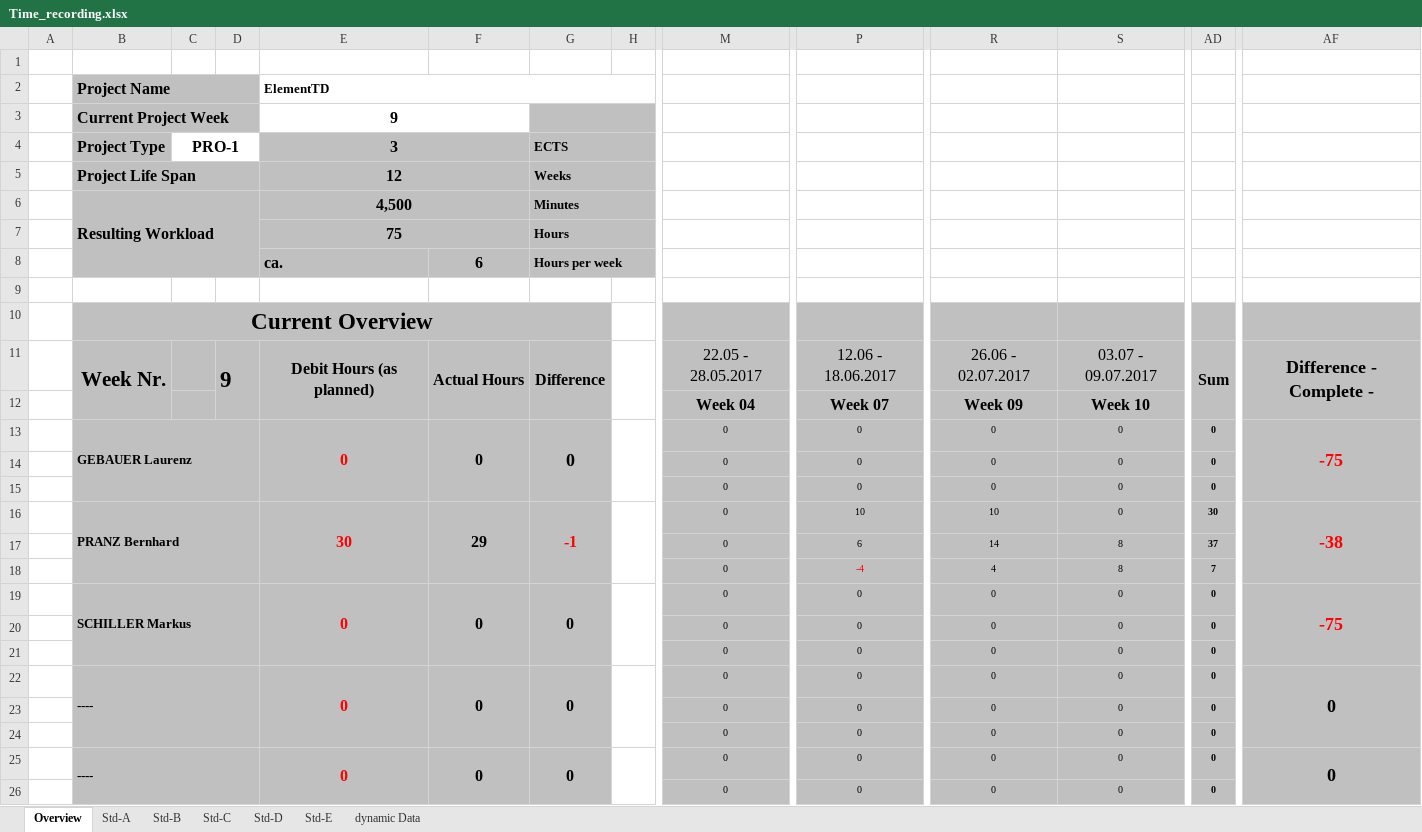
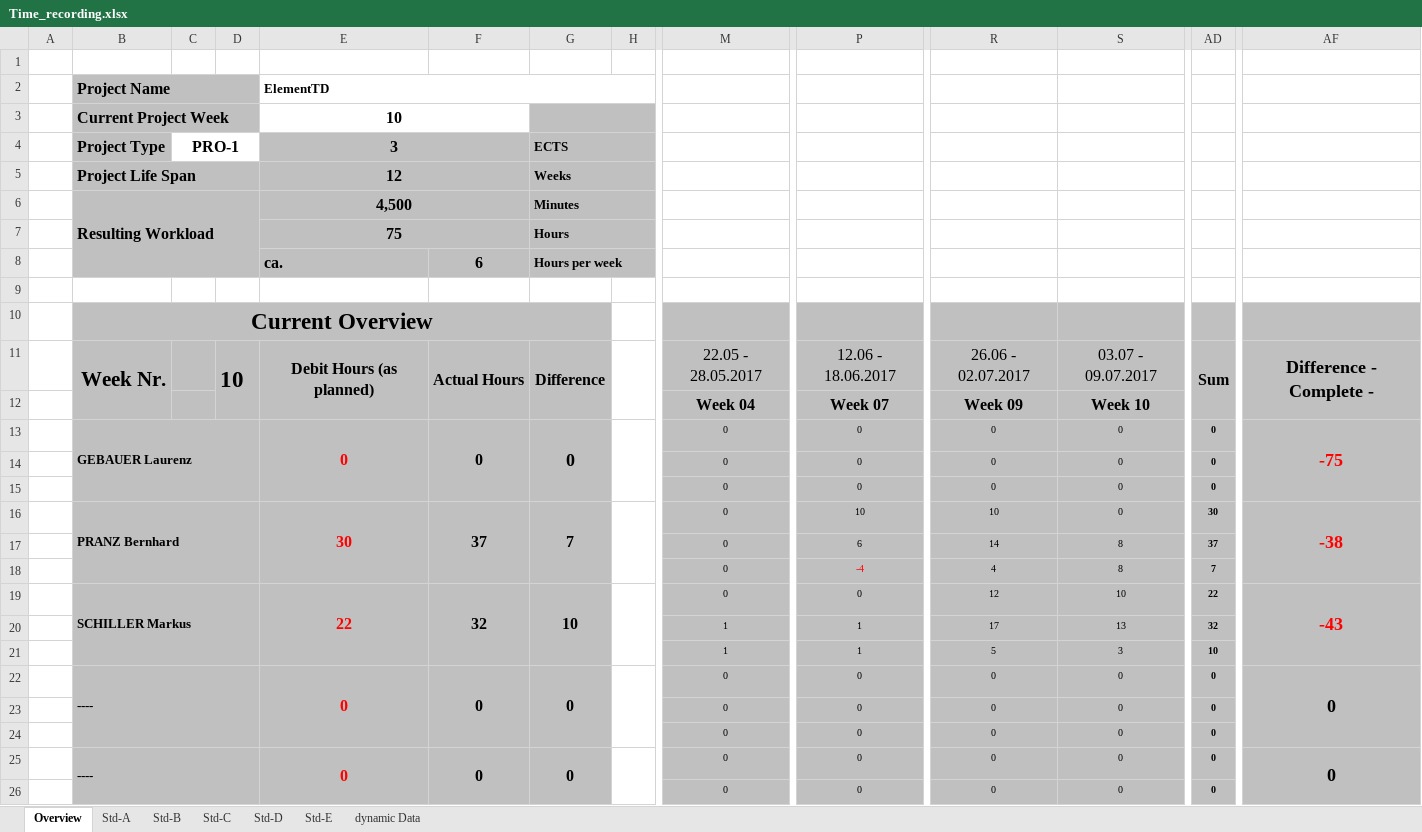
Before and after one commit to LaurenzGebauer/ElementTD, an Excel workbook: svn/JG16S17P06/trunk/Documentation/ProjectDocumentation/Time_recording.xlsx, sheet Overview, drawn as a sheet; only a part is shown, gaps mark what is left out; values as stored, in another font and other column widths than the file's, no borders; conditional formats not drawn; the diff names each change by its address in the sheet, - before the commit and + after, or states it on an @@ line.

```diff
--- a/svn/JG16S17P06/trunk/Documentation/ProjectDocumentation/Time_recording.xlsx (sheet Overview)
+++ b/svn/JG16S17P06/trunk/Documentation/ProjectDocumentation/Time_recording.xlsx (sheet Overview)
-E3: 9
+E3: 10
-D11: 9
+D11: 10
-F16: 29
+F16: 37
-G16: -1
+G16: 7
-G16 text colour: #FF0000
+G16 text colour: black
-E19: 0
+E19: 22
-F19: 0
+F19: 32
-G19: 0
+G19: 10
-R19: 0
+R19: 12
-S19: 0
+S19: 10
-AD19: 0
+AD19: 22
-AF19: -75
+AF19: -43
-M20:M21: 0
+M20:M21: 1
-P20:P21: 0
+P20:P21: 1
-R20: 0
+R20: 17
-S20: 0
+S20: 13
-AD20: 0
+AD20: 32
-R21: 0
+R21: 5
-S21: 0
+S21: 3
-AD21: 0
+AD21: 10
```
Also changed, not shown: sheet Std-C.
